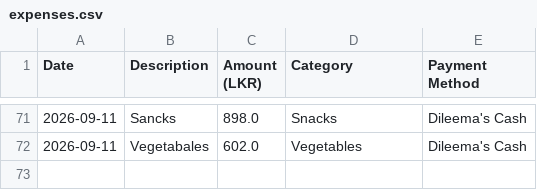
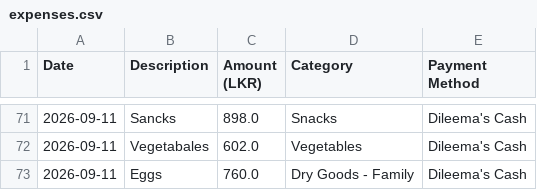
Before and after one commit to idulakpr/family-finance-tracker, a CSV file: data/expenses.csv, drawn as a sheet; only a part is shown, gaps mark what is left out; the diff names each change by its address in the sheet, - before the commit and + after, or states it on an @@ line.

Commit message:
Add new expense

```diff
--- a/data/expenses.csv
+++ b/data/expenses.csv
+row 73: 2026-09-11 | Eggs | 760.0 | Dry Goods - Family | Dileema's Cash
```
